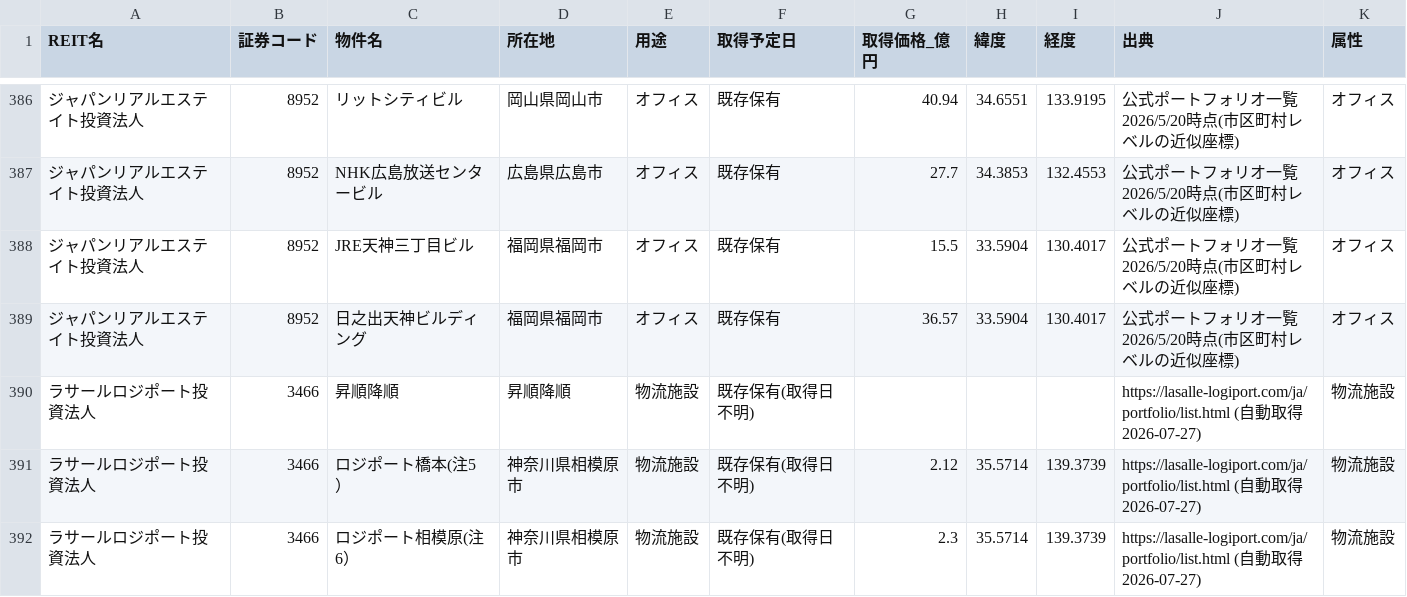
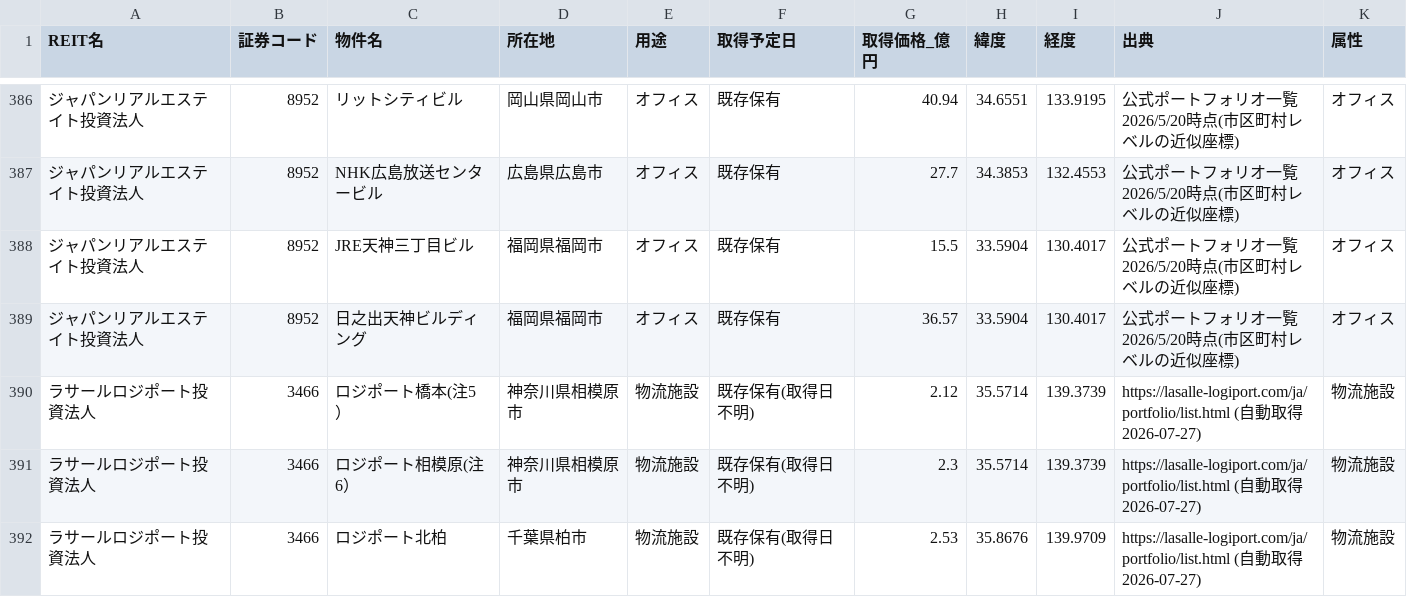
Before and after one commit to Noriaki1980/jreit-map, a CSV file: data/properties.csv, drawn as a sheet; only a part is shown, gaps mark what is left out; the shorter side is filled out with more unchanged rows; the diff covers the shown part only; the diff names each change by its address in the sheet, - before the commit and + after, or states it on an @@ line.

```diff
--- a/data/properties.csv
+++ b/data/properties.csv
-row 390: ラサールロジポート投資法人 | 3466 | 昇順降順 | 昇順降順 | 物流施設 | 既存保有(取得日不明) |  |  |  | https://lasalle-logiport.com/ja/portfolio/list.html (自動取得 2026-07-27) | 物流施設
```
Also changed, not shown: 20 removed rows elsewhere in this file.
